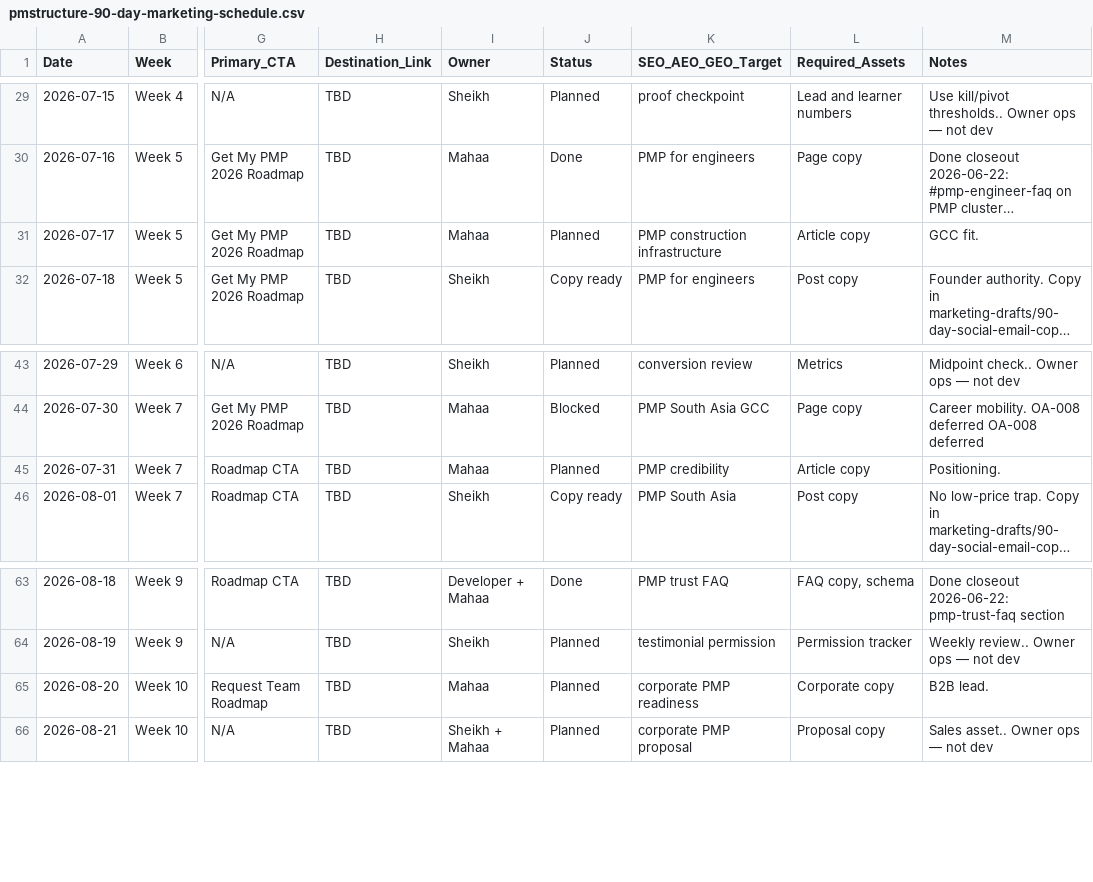
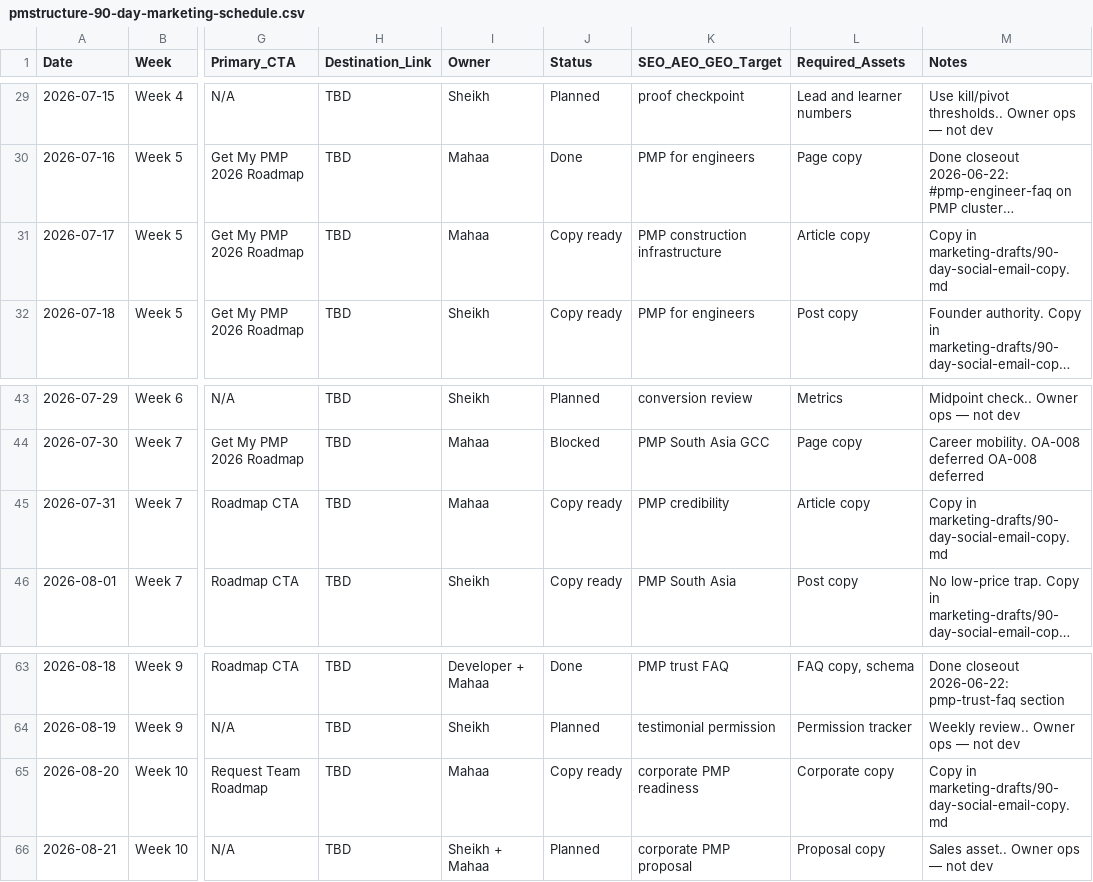
Before and after one commit to nauticalinsightsai-boop/PMS, a CSV file: docs/internal/pmstructure-90-day-marketing-schedule.csv, drawn as a sheet; only a part is shown, gaps mark what is left out; long unchanged cells end in …; the diff names each change by its address in the sheet, - before the commit and + after, or states it on an @@ line.

```diff
--- a/docs/internal/pmstructure-90-day-marketing-schedule.csv
+++ b/docs/internal/pmstructure-90-day-marketing-schedule.csv
-J31 (Status): Planned
+J31 (Status): Copy ready
-M31 (Notes): GCC fit.
+M31 (Notes): Copy in marketing-drafts/90-day-social-email-copy.md
-J45 (Status): Planned
+J45 (Status): Copy ready
-M45 (Notes): Positioning.
+M45 (Notes): Copy in marketing-drafts/90-day-social-email-copy.md
-J65 (Status): Planned
+J65 (Status): Copy ready
-M65 (Notes): B2B lead.
+M65 (Notes): Copy in marketing-drafts/90-day-social-email-copy.md
```
Also changed, not shown: 2 other files.
